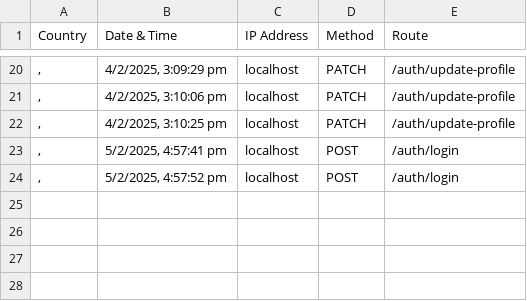
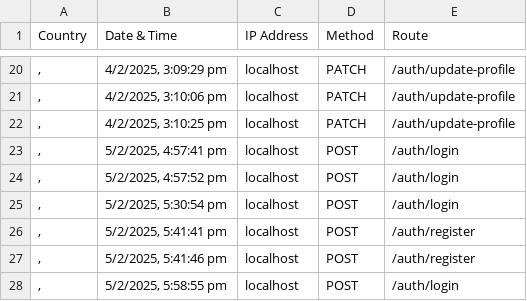
Before and after one commit to niravkarathiya/E-Commerce-NodeJS, a CSV file: src/logs.csv, drawn as a sheet; only a part is shown, gaps mark what is left out.

```diff
--- a/src/logs.csv
+++ b/src/logs.csv
@@ -24 +24,5 @@ Country,Date & Time,IP Address,Method,Route
 ", ","5/2/2025, 4:57:52 pm","localhost","POST","/auth/login"
+", ","5/2/2025, 5:30:54 pm","localhost","POST","/auth/login"
+", ","5/2/2025, 5:41:41 pm","localhost","POST","/auth/register"
+", ","5/2/2025, 5:41:46 pm","localhost","POST","/auth/register"
+", ","5/2/2025, 5:58:55 pm","localhost","POST","/auth/login"
```
Also changed, not shown: 4 other files.
